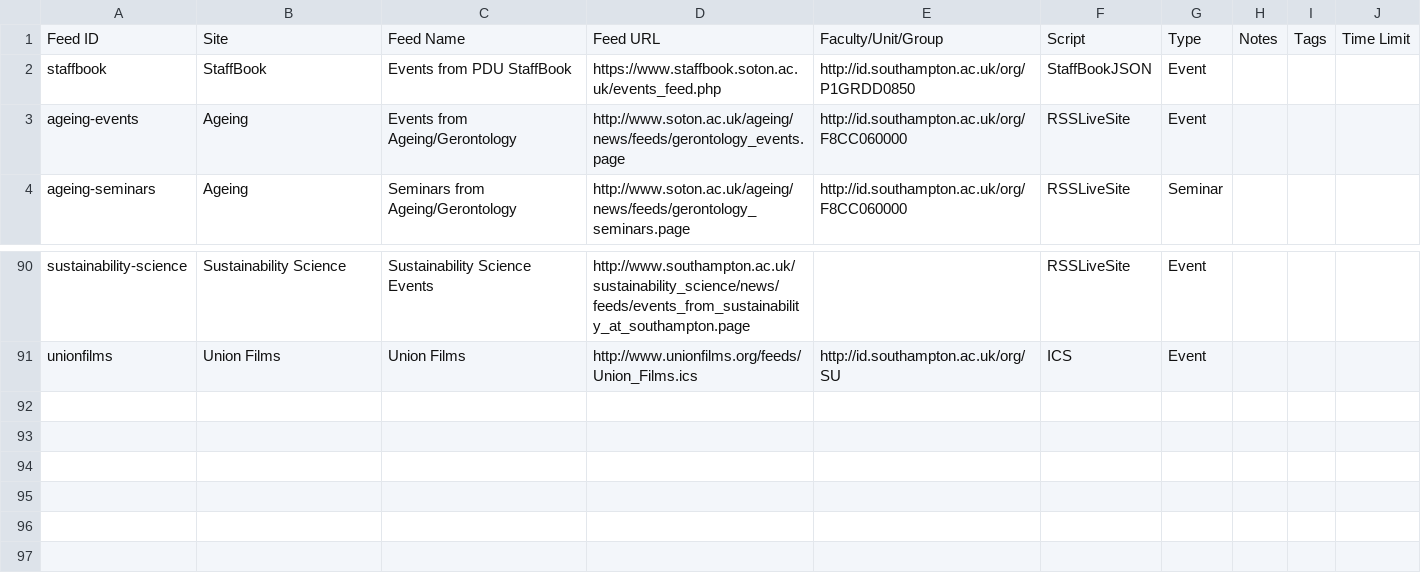
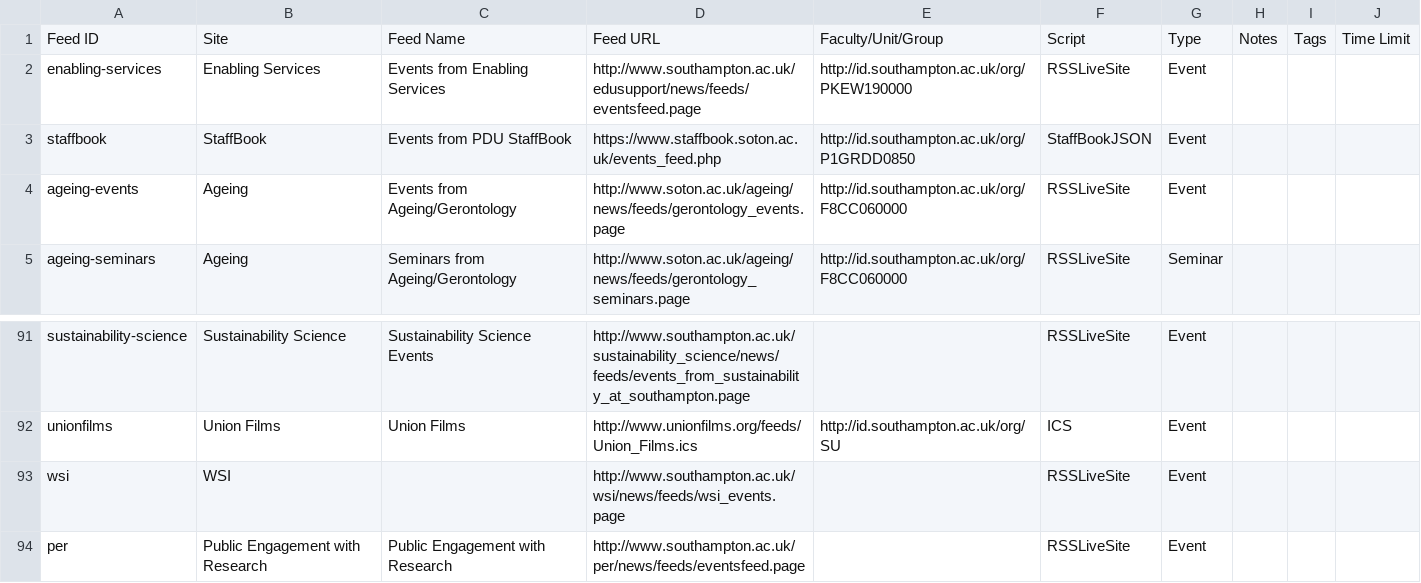
Before and after one commit to crwilliams/Event-Feed-Aggregator, a CSV file: etc/feeds.csv, drawn as a sheet; only a part is shown, gaps mark what is left out; the diff names each change by its address in the sheet, - before the commit and + after, or states it on an @@ line.

```diff
--- a/etc/feeds.csv
+++ b/etc/feeds.csv
+row 2: enabling-services | Enabling Services | Events from Enabling Services | http://www.southampton.ac.uk/edusupport/news/feeds/eventsfeed.page | http://id.southampton.ac.uk/org/PKEW190000 | RSSLiveSite | Event
+row 93: wsi | WSI |  | http://www.southampton.ac.uk/wsi/news/feeds/wsi_events.page |  | RSSLiveSite | Event
+row 94: per | Public Engagement with Research | Public Engagement with Research | http://www.southampton.ac.uk/per/news/feeds/eventsfeed.page |  | RSSLiveSite | Event
```
Also changed, not shown: 1 other file.
